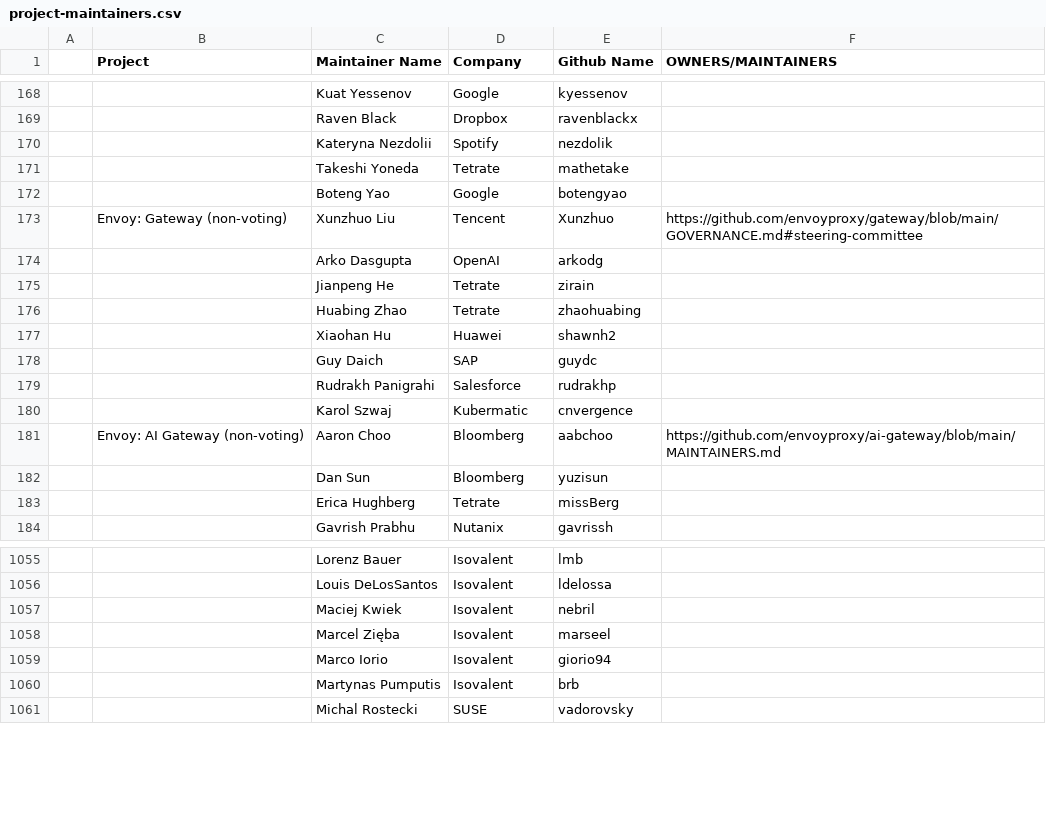
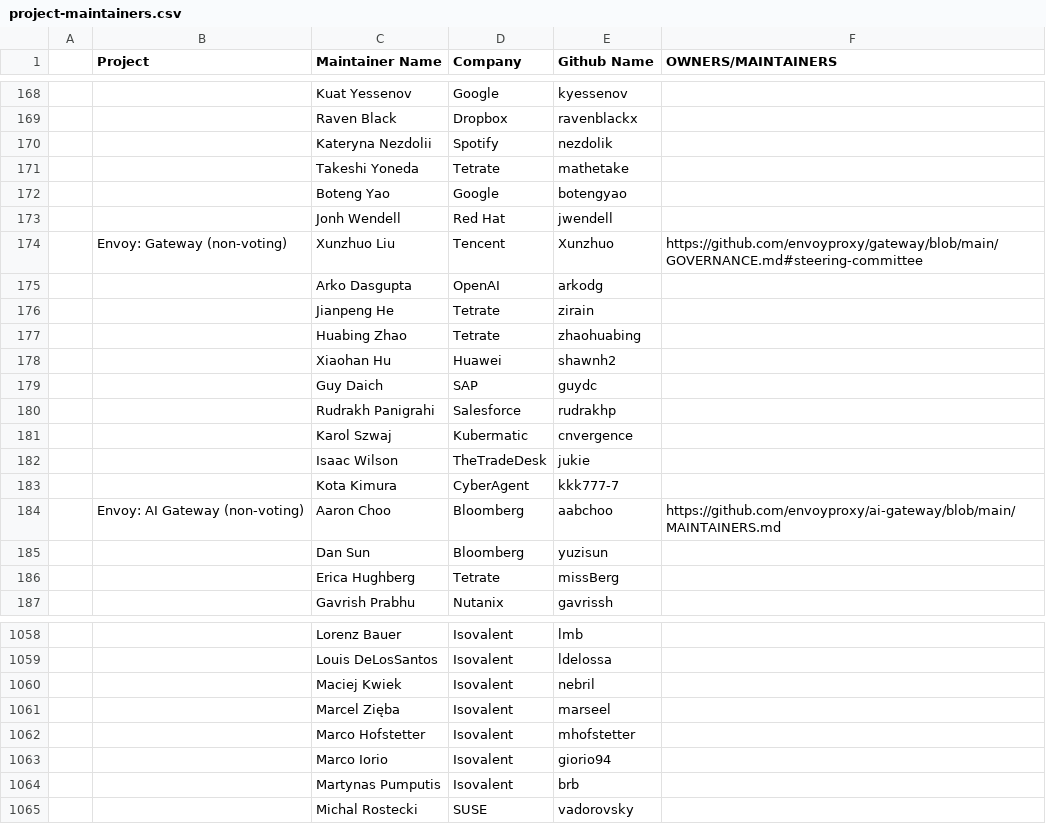
Before and after one commit to cncf/automation, a CSV file: utilities/audit_project_lifecycle_across_tools/datasources/project-maintainers.csv, drawn as a sheet; only a part is shown, gaps mark what is left out; the diff names each change by its address in the sheet, - before the commit and + after, or states it on an @@ line.

```diff
--- a/utilities/audit_project_lifecycle_across_tools/datasources/project-maintainers.csv
+++ b/utilities/audit_project_lifecycle_across_tools/datasources/project-maintainers.csv
+row 173:  |  | Jonh Wendell | Red Hat | jwendell
+row 182:  |  | Isaac Wilson | TheTradeDesk | jukie
+row 183:  |  | Kota Kimura | CyberAgent | kkk777-7
+row 1062:  |  | Marco Hofstetter | Isovalent | mhofstetter
```
Also changed, not shown: 3 other files.
